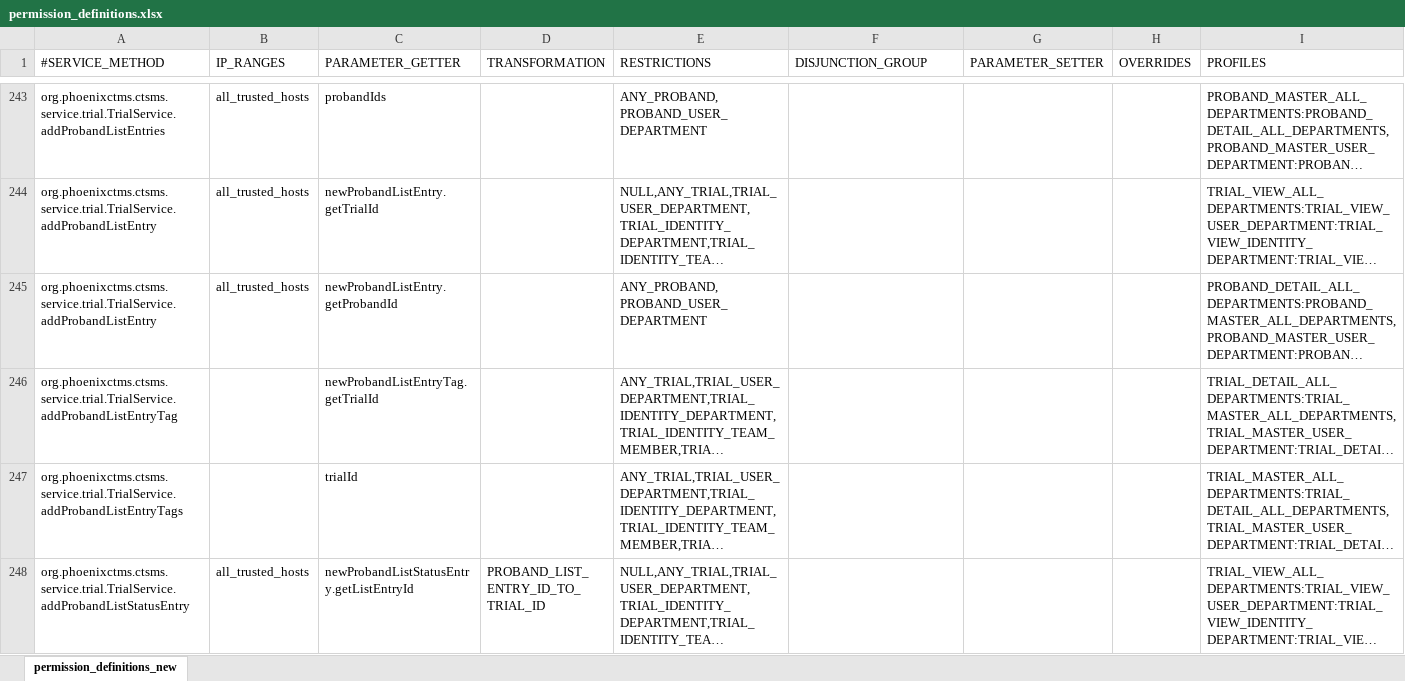
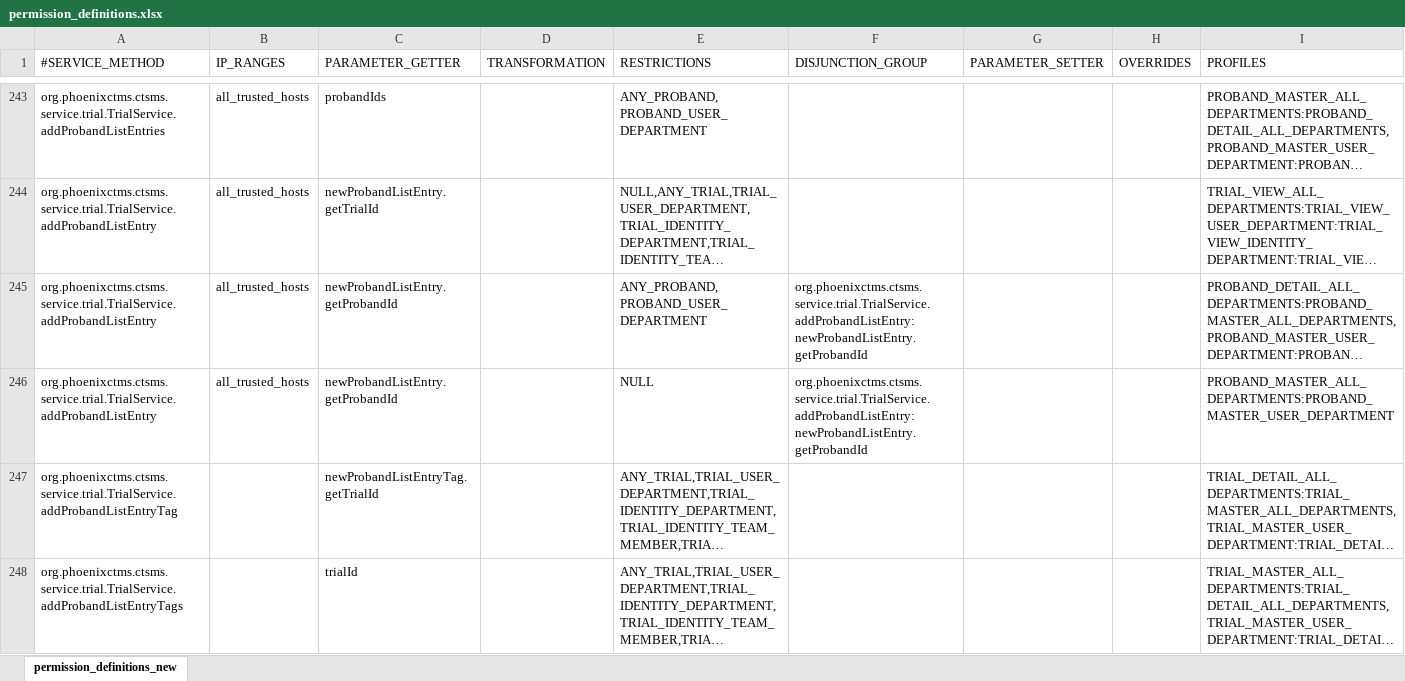
Before and after one commit to rkrenn/master-data, an Excel workbook: permission_definitions.xlsx, sheet permission_definitions_new, drawn as a sheet; only a part is shown, gaps mark what is left out; the shorter side is filled out with more unchanged rows; long unchanged cells end in …; values as stored, in another font and other column widths than the file's, no borders; the diff names each change by its address in the sheet, - before the commit and + after, or states it on an @@ line.

Commit message:
update permissions for TrialService.addProbandListEntry
fix https://github.com/phoenixctms/ctsms/issues/278

```diff
--- a/permission_definitions.xlsx (sheet permission_definitions_new)
+++ b/permission_definitions.xlsx (sheet permission_definitions_new)
-F245 (DISJUNCTION_GROUP): (empty)
+F245 (DISJUNCTION_GROUP): org.phoenixctms.ctsms.service.trial.TrialService.addProbandListEntry:newProbandListEntry.getProbandId
+row 246: org.phoenixctms.ctsms.service.trial.TrialService.addProbandListEntry | all_trusted_hosts | newProbandListEntry.getProbandId |  | NULL | org.phoenixctms.ctsms.service.trial.TrialService.addProbandListEntry:newProbandListEntry.getProbandId |  |  | PROBAND_MASTER_ALL_DEPARTMENTS:PROBAND_MASTER_USER_DEPARTMENT
```
Also changed, not shown: 1 other file.
